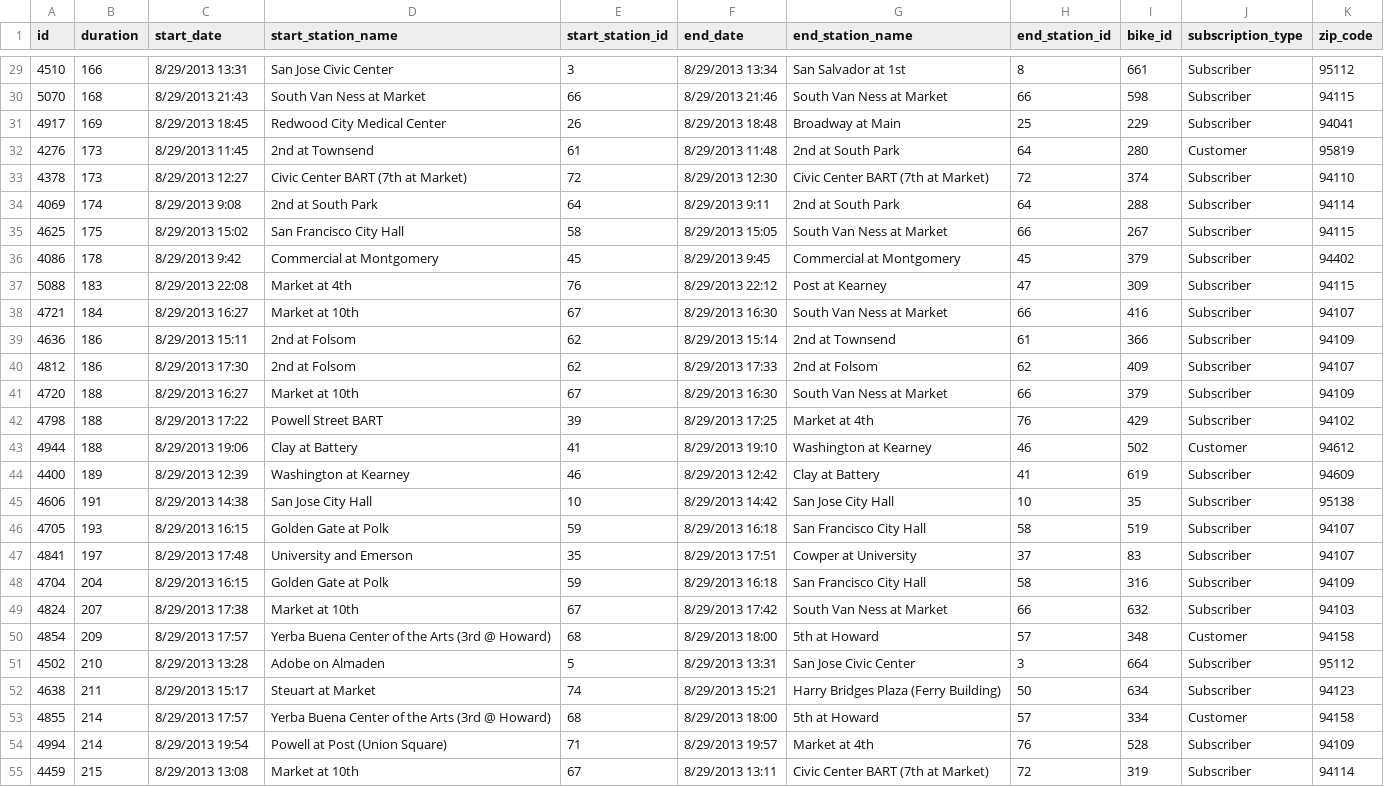
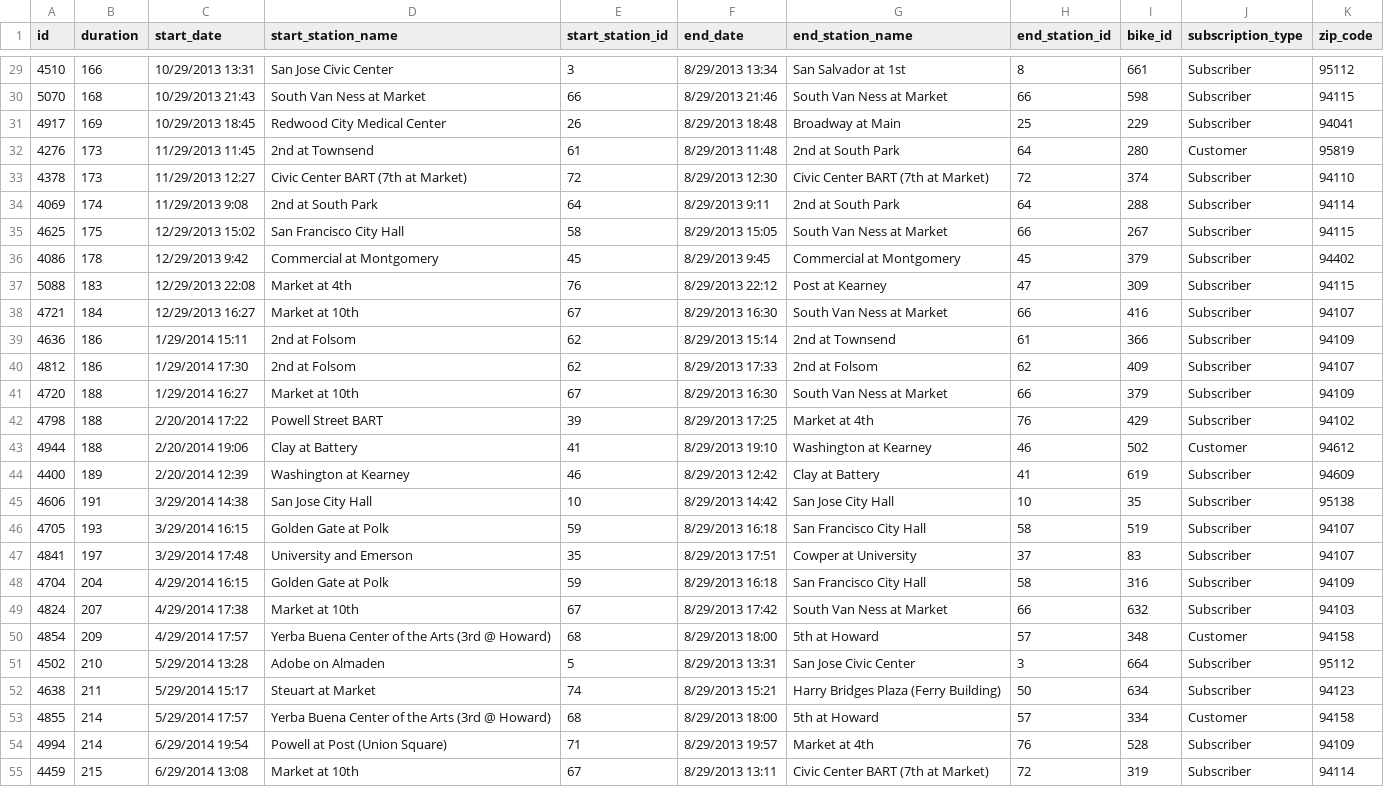
Before and after one commit to JLing88/bike_share, a CSV file: db/csv/small_trip.csv, drawn as a sheet; only a part is shown, gaps mark what is left out; the diff covers the shown part only; the diff names each change by its address in the sheet, - before the commit and + after, or states it on an @@ line.

```diff
--- a/db/csv/small_trip.csv
+++ b/db/csv/small_trip.csv
-C29 (start_date): 8/29/2013 13:31
+C29 (start_date): 10/29/2013 13:31
-C30 (start_date): 8/29/2013 21:43
+C30 (start_date): 10/29/2013 21:43
-C31 (start_date): 8/29/2013 18:45
+C31 (start_date): 10/29/2013 18:45
-C32 (start_date): 8/29/2013 11:45
+C32 (start_date): 11/29/2013 11:45
-C33 (start_date): 8/29/2013 12:27
+C33 (start_date): 11/29/2013 12:27
-C34 (start_date): 8/29/2013 9:08
+C34 (start_date): 11/29/2013 9:08
-C35 (start_date): 8/29/2013 15:02
+C35 (start_date): 12/29/2013 15:02
-C36 (start_date): 8/29/2013 9:42
+C36 (start_date): 12/29/2013 9:42
-C37 (start_date): 8/29/2013 22:08
+C37 (start_date): 12/29/2013 22:08
-C38 (start_date): 8/29/2013 16:27
+C38 (start_date): 12/29/2013 16:27
-C39 (start_date): 8/29/2013 15:11
+C39 (start_date): 1/29/2014 15:11
-C40 (start_date): 8/29/2013 17:30
+C40 (start_date): 1/29/2014 17:30
-C41 (start_date): 8/29/2013 16:27
+C41 (start_date): 1/29/2014 16:27
-C42 (start_date): 8/29/2013 17:22
+C42 (start_date): 2/20/2014 17:22
-C43 (start_date): 8/29/2013 19:06
+C43 (start_date): 2/20/2014 19:06
-C44 (start_date): 8/29/2013 12:39
+C44 (start_date): 2/20/2014 12:39
-C45 (start_date): 8/29/2013 14:38
+C45 (start_date): 3/29/2014 14:38
-C46 (start_date): 8/29/2013 16:15
+C46 (start_date): 3/29/2014 16:15
-C47 (start_date): 8/29/2013 17:48
+C47 (start_date): 3/29/2014 17:48
-C48 (start_date): 8/29/2013 16:15
+C48 (start_date): 4/29/2014 16:15
-C49 (start_date): 8/29/2013 17:38
+C49 (start_date): 4/29/2014 17:38
-C50 (start_date): 8/29/2013 17:57
+C50 (start_date): 4/29/2014 17:57
-C51 (start_date): 8/29/2013 13:28
+C51 (start_date): 5/29/2014 13:28
-C52 (start_date): 8/29/2013 15:17
+C52 (start_date): 5/29/2014 15:17
-C53 (start_date): 8/29/2013 17:57
+C53 (start_date): 5/29/2014 17:57
-C54 (start_date): 8/29/2013 19:54
+C54 (start_date): 6/29/2014 19:54
-C55 (start_date): 8/29/2013 13:08
+C55 (start_date): 6/29/2014 13:08
```
Also changed, not shown: 43 edited cells elsewhere in this file, 3 other files.
